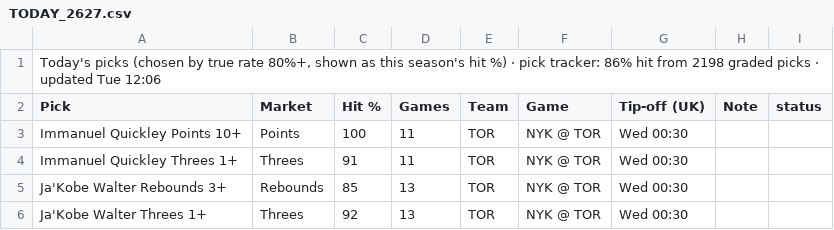
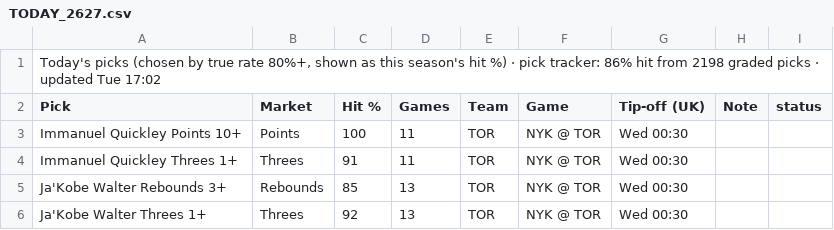
Before and after one commit to 7wilite7/Nba-Stats, a CSV file: out/TODAY_2627.csv, drawn as a sheet; only a part is shown.

```diff
--- a/out/TODAY_2627.csv
+++ b/out/TODAY_2627.csv
@@ -1,2 +1,2 @@
-"Today's picks (chosen by true rate 80%+, shown as this season's hit %) · pick tracker: 86% hit from 2198 graded picks · updated Tue 12:06"
+"Today's picks (chosen by true rate 80%+, shown as this season's hit %) · pick tracker: 86% hit from 2198 graded picks · updated Tue 17:02"
 Pick,Market,Hit %,Games,Team,Game,Tip-off (UK),Note,status
```
Also changed, not shown: out/GAMES_2627.csv, out/GAMES_blend.csv, 8 other files.
